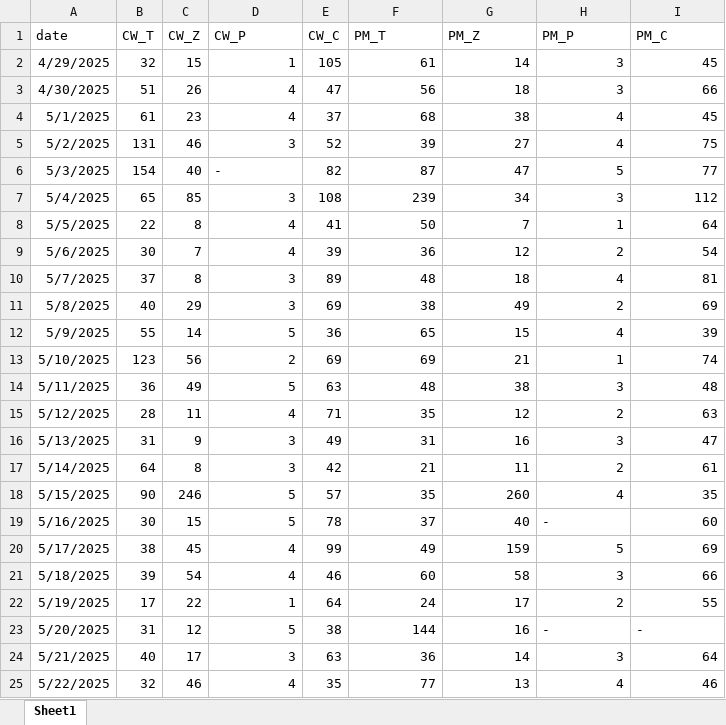
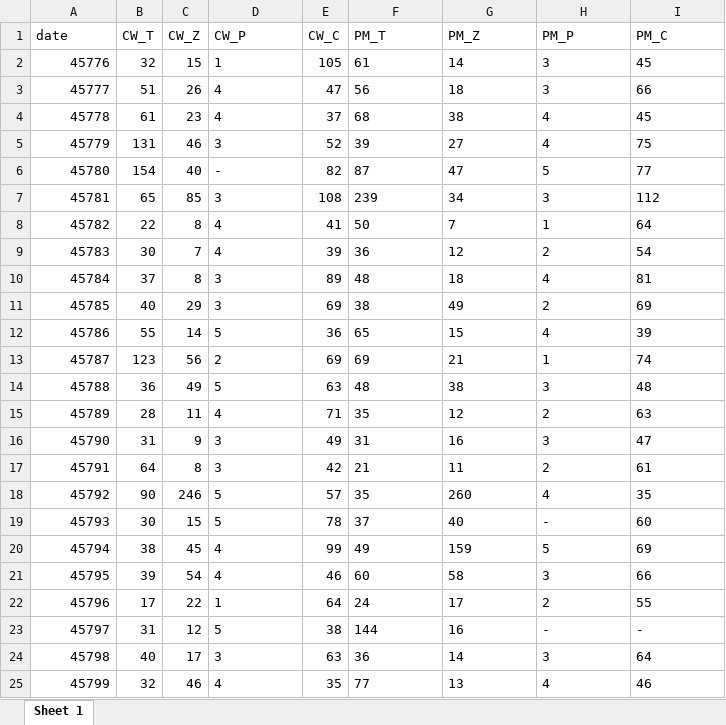
Before and after one commit to Hochinwei/PersonalWebsite, an Excel workbook: projects/LinkedIn_games/LinkedIn_games_data.xlsx, sheet Sheet 1, drawn as a sheet; only a part is shown; values as stored, in another font and other column widths than the file's, no borders; the diff covers the shown part only; the diff names each change by its address in the sheet, - before the commit and + after, or states it on an @@ line.

```diff
--- a/projects/LinkedIn_games/LinkedIn_games_data.xlsx (sheet Sheet 1)
+++ b/projects/LinkedIn_games/LinkedIn_games_data.xlsx (sheet Sheet 1)
-sheet tab: Sheet1
+sheet tab: Sheet 1
-A2 (date): 4/29/2025
+A2 (date): 45776
-D2:D5 alignment: right
+D2:D5 alignment: left
-F2:I18 alignment: right
+F2:I18 alignment: left
-A3 (date): 4/30/2025
+A3 (date): 45777
-A4 (date): 5/1/2025
+A4 (date): 45778
-A5 (date): 5/2/2025
+A5 (date): 45779
-A6 (date): 5/3/2025
+A6 (date): 45780
-A7 (date): 5/4/2025
+A7 (date): 45781
-D7:D25 alignment: right
+D7:D25 alignment: left
-A8 (date): 5/5/2025
+A8 (date): 45782
-A9 (date): 5/6/2025
+A9 (date): 45783
-A10 (date): 5/7/2025
+A10 (date): 45784
-A11 (date): 5/8/2025
+A11 (date): 45785
-A12 (date): 5/9/2025
+A12 (date): 45786
-A13 (date): 5/10/2025
+A13 (date): 45787
-A14 (date): 5/11/2025
+A14 (date): 45788
-A15 (date): 5/12/2025
+A15 (date): 45789
-A16 (date): 5/13/2025
+A16 (date): 45790
-A17 (date): 5/14/2025
+A17 (date): 45791
-A18 (date): 5/15/2025
+A18 (date): 45792
-A19 (date): 5/16/2025
+A19 (date): 45793
-F19:G19 alignment: right
+F19:G19 alignment: left
-I19 alignment: right
+I19 alignment: left
-A20 (date): 5/17/2025
+A20 (date): 45794
-F20:I22 alignment: right
+F20:I22 alignment: left
-A21 (date): 5/18/2025
+A21 (date): 45795
-A22 (date): 5/19/2025
+A22 (date): 45796
-A23 (date): 5/20/2025
+A23 (date): 45797
-F23:G23 alignment: right
+F23:G23 alignment: left
-A24 (date): 5/21/2025
+A24 (date): 45798
-F24:I25 alignment: right
+F24:I25 alignment: left
-A25 (date): 5/22/2025
+A25 (date): 45799
```
Also changed, not shown: other rows of this sheet.
